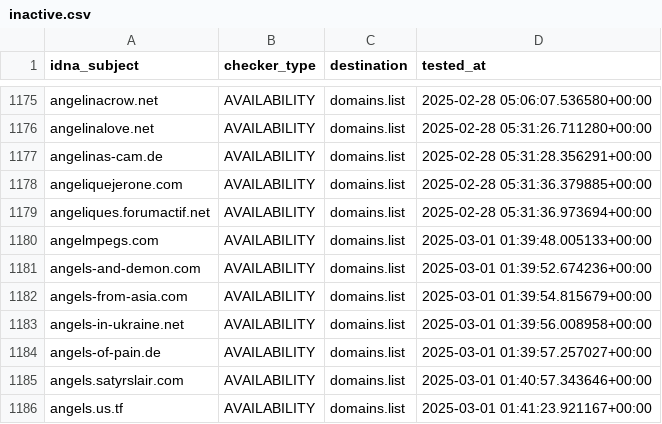
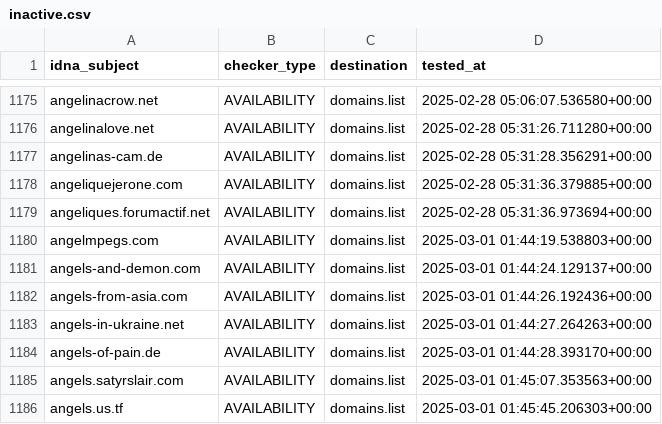
Before and after one commit to Ultimate-Hosts-Blacklist/smed79_blacklist_nsfw, a CSV file: .pyfunceble/inactive.csv, drawn as a sheet; only a part is shown, gaps mark what is left out.

```diff
--- a/.pyfunceble/inactive.csv
+++ b/.pyfunceble/inactive.csv
@@ -1179,8 +1179,8 @@ angeliquejerone.com,AVAILABILITY,domains.list,2025-02-28 05:31:36.379885+00:00
 angeliques.forumactif.net,AVAILABILITY,domains.list,2025-02-28 05:31:36.973694+00:00
-angelmpegs.com,AVAILABILITY,domains.list,2025-03-01 01:39:48.005133+00:00
-angels-and-demon.com,AVAILABILITY,domains.list,2025-03-01 01:39:52.674236+00:00
-angels-from-asia.com,AVAILABILITY,domains.list,2025-03-01 01:39:54.815679+00:00
-angels-in-ukraine.net,AVAILABILITY,domains.list,2025-03-01 01:39:56.008958+00:00
-angels-of-pain.de,AVAILABILITY,domains.list,2025-03-01 01:39:57.257027+00:00
-angels.satyrslair.com,AVAILABILITY,domains.list,2025-03-01 01:40:57.343646+00:00
-angels.us.tf,AVAILABILITY,domains.list,2025-03-01 01:41:23.921167+00:00
+angelmpegs.com,AVAILABILITY,domains.list,2025-03-01 01:44:19.538803+00:00
+angels-and-demon.com,AVAILABILITY,domains.list,2025-03-01 01:44:24.129137+00:00
+angels-from-asia.com,AVAILABILITY,domains.list,2025-03-01 01:44:26.192436+00:00
+angels-in-ukraine.net,AVAILABILITY,domains.list,2025-03-01 01:44:27.264263+00:00
+angels-of-pain.de,AVAILABILITY,domains.list,2025-03-01 01:44:28.393170+00:00
+angels.satyrslair.com,AVAILABILITY,domains.list,2025-03-01 01:45:07.353563+00:00
+angels.us.tf,AVAILABILITY,domains.list,2025-03-01 01:45:45.206303+00:00
```
Also changed, not shown: 2 other files.
